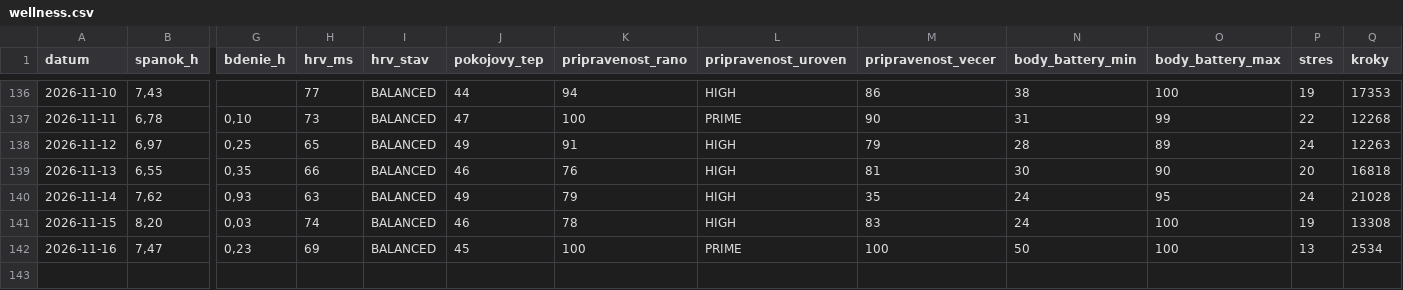
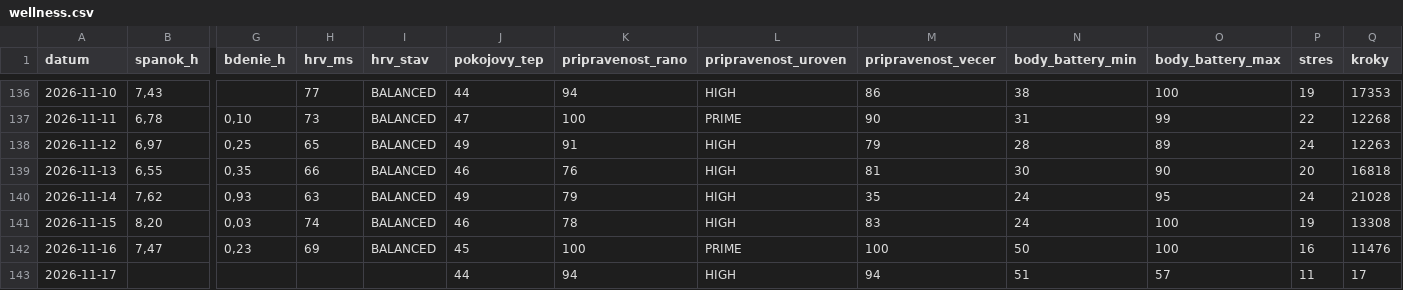
Before and after one commit to panacekm08/relaxrun, a CSV file: wellness.csv, drawn as a sheet; only a part is shown, gaps mark what is left out; rows hold the shown columns only; the diff names each change by its address in the sheet, - before the commit and + after, or states it on an @@ line.

```diff
--- a/wellness.csv
+++ b/wellness.csv
-P142 (stres): 13
+P142 (stres): 16
-Q142 (kroky): 2534
+Q142 (kroky): 11476
+row 143: 2026-11-17 |  |  |  |  | 44 | 94 | HIGH | 94 | 51 | 57 | 11 | 17
```
Also changed, not shown: activities.csv, 4 other files.
